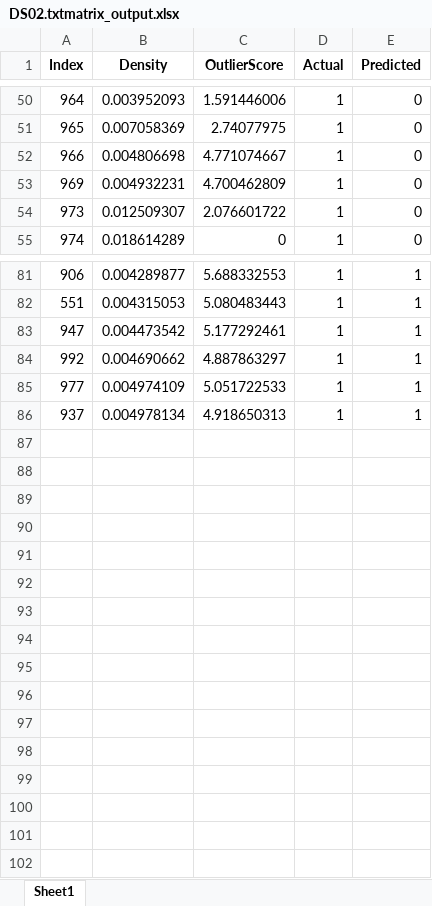
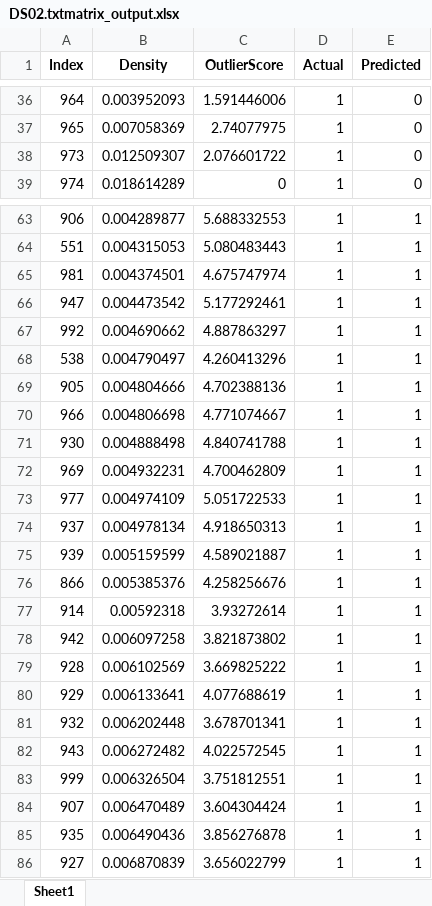
Before and after one commit to AshishRajwar21/OutlierDetectionUsingHDI, an Excel workbook: DS02.txtmatrix_output.xlsx, sheet Sheet1, drawn as a sheet; only a part is shown, gaps mark what is left out; values as stored, in another font and other column widths than the file's, no borders; removed rows and columns are numbered as before the commit, all else as after; the diff covers the shown part only; the diff names each change by its address in the sheet, - before the commit and + after, or states it on an @@ line.

```diff
--- a/DS02.txtmatrix_output.xlsx (sheet Sheet1)
+++ b/DS02.txtmatrix_output.xlsx (sheet Sheet1)
-row 52: 966 | 0.004806698 | 4.771074667 | 1 | 0
-row 53: 969 | 0.004932231 | 4.700462809 | 1 | 0
+row 65: 981 | 0.004374501 | 4.675747974 | 1 | 1
+row 68: 538 | 0.004790497 | 4.260413296 | 1 | 1
+row 69: 905 | 0.004804666 | 4.702388136 | 1 | 1
+row 70: 966 | 0.004806698 | 4.771074667 | 1 | 1
+row 71: 930 | 0.004888498 | 4.840741788 | 1 | 1
+row 72: 969 | 0.004932231 | 4.700462809 | 1 | 1
+row 75: 939 | 0.005159599 | 4.589021887 | 1 | 1
+row 76: 866 | 0.005385376 | 4.258256676 | 1 | 1
+row 77: 914 | 0.00592318 | 3.93272614 | 1 | 1
+row 78: 942 | 0.006097258 | 3.821873802 | 1 | 1
+row 79: 928 | 0.006102569 | 3.669825222 | 1 | 1
+row 80: 929 | 0.006133641 | 4.077688619 | 1 | 1
+row 81: 932 | 0.006202448 | 3.678701341 | 1 | 1
+row 82: 943 | 0.006272482 | 4.022572545 | 1 | 1
+row 83: 999 | 0.006326504 | 3.751812551 | 1 | 1
+row 84: 907 | 0.006470489 | 3.604304424 | 1 | 1
+row 85: 935 | 0.006490436 | 3.856276878 | 1 | 1
+row 86: 927 | 0.006870839 | 3.656022799 | 1 | 1
```
Also changed, not shown: 16 removed rows elsewhere in this sheet, DS03.txtmatrix_output.xlsx, DS04.txtmatrix_output.xlsx, 3 other files.
